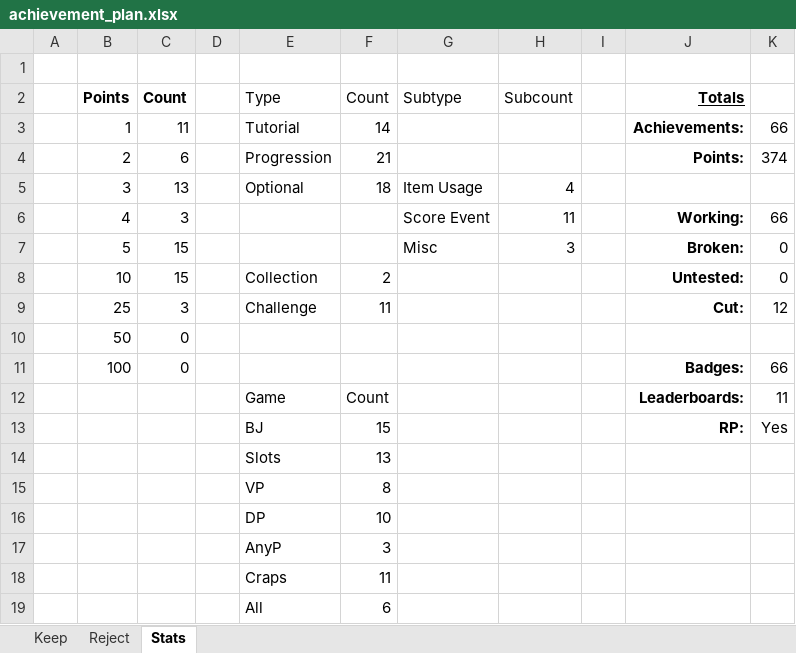
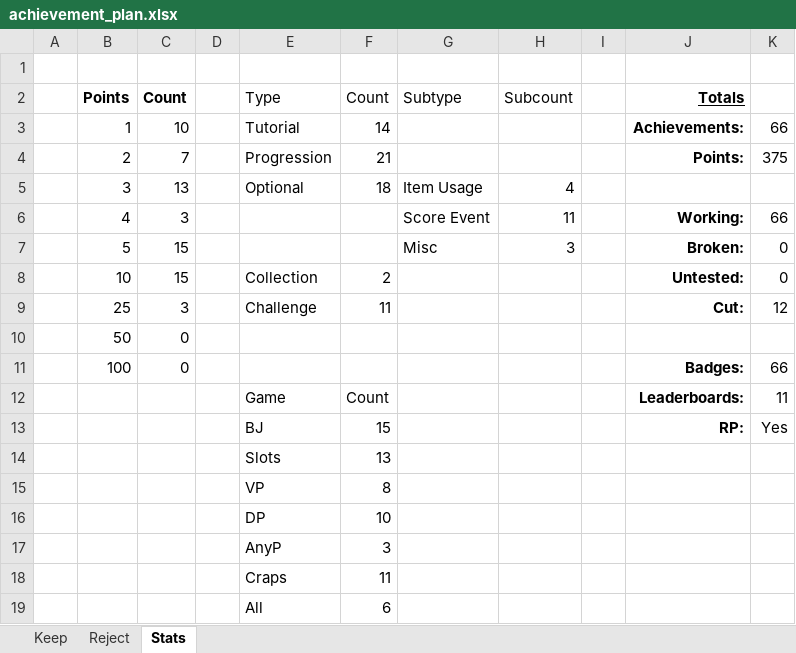
Before and after one commit to cdxemu/RetroAchievements, an Excel workbook: WIP/High Stakes Gambling (Game Boy)/Docs/achievement_plan.xlsx, sheet Stats, drawn as a sheet; values as stored, in another font and other column widths than the file's, no borders; table styles not drawn; the diff names each change by its address in the sheet, - before the commit and + after, or states it on an @@ line.

```diff
--- a/WIP/High Stakes Gambling (Game Boy)/Docs/achievement_plan.xlsx (sheet Stats)
+++ b/WIP/High Stakes Gambling (Game Boy)/Docs/achievement_plan.xlsx (sheet Stats)
-C3 (Count): 11
+C3 (Count): 10
-C4 (Count): 6
+C4 (Count): 7
-K4: 374
+K4: 375
```
Also changed, not shown: sheet Keep, 4 other files.
